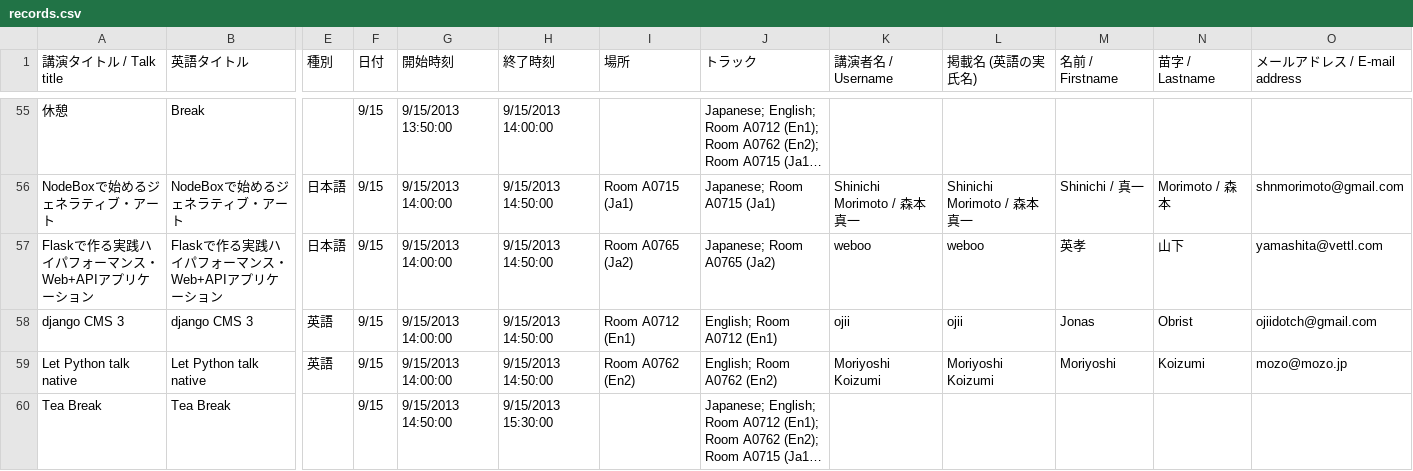
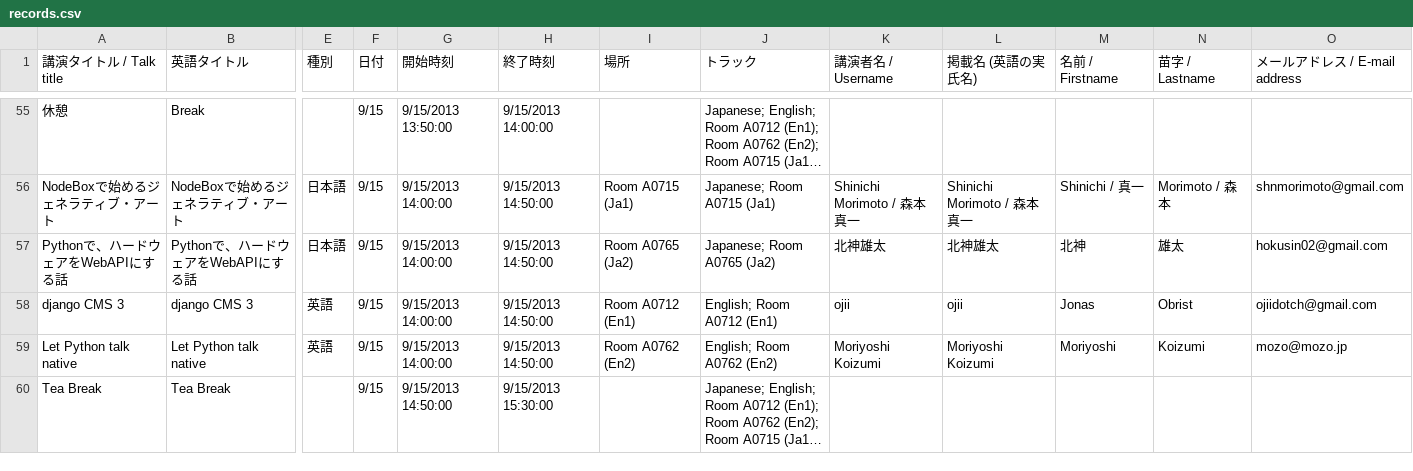
Before and after one commit to pyconjp/apac-2013.pycon.jp, a CSV file: convert/timetable/records.csv, drawn as a sheet; only a part is shown, gaps mark what is left out; long unchanged cells end in …; removed rows and columns are numbered as before the commit, all else as after; rows hold the shown columns only; the diff names each change by its address in the sheet, - before the commit and + after, or states it on an @@ line.

```diff
--- a/convert/timetable/records.csv
+++ b/convert/timetable/records.csv
-row 57: Flaskで作る実践ハイパフォーマンス・Web+APIアプリケーション | Flaskで作る実践ハイパフォーマンス・Web+APIアプリケーション | 日本語 | 9/15 | 9/15/2013 14:00:00 | 9/15/2013 14:50:00 | Room A0765 (Ja2) | Japanese; Room A0765 (Ja2) | weboo | weboo | 英孝 | 山下 | yamashita@vettl.com
+row 57: Pythonで、ハードウェアをWebAPIにする話 | Pythonで、ハードウェアをWebAPIにする話 | 日本語 | 9/15 | 9/15/2013 14:00:00 | 9/15/2013 14:50:00 | Room A0765 (Ja2) | Japanese; Room A0765 (Ja2) | 北神雄太 | 北神雄太 | 北神 | 雄太 | hokusin02@gmail.com
```
Also changed, not shown: 3 other files.
